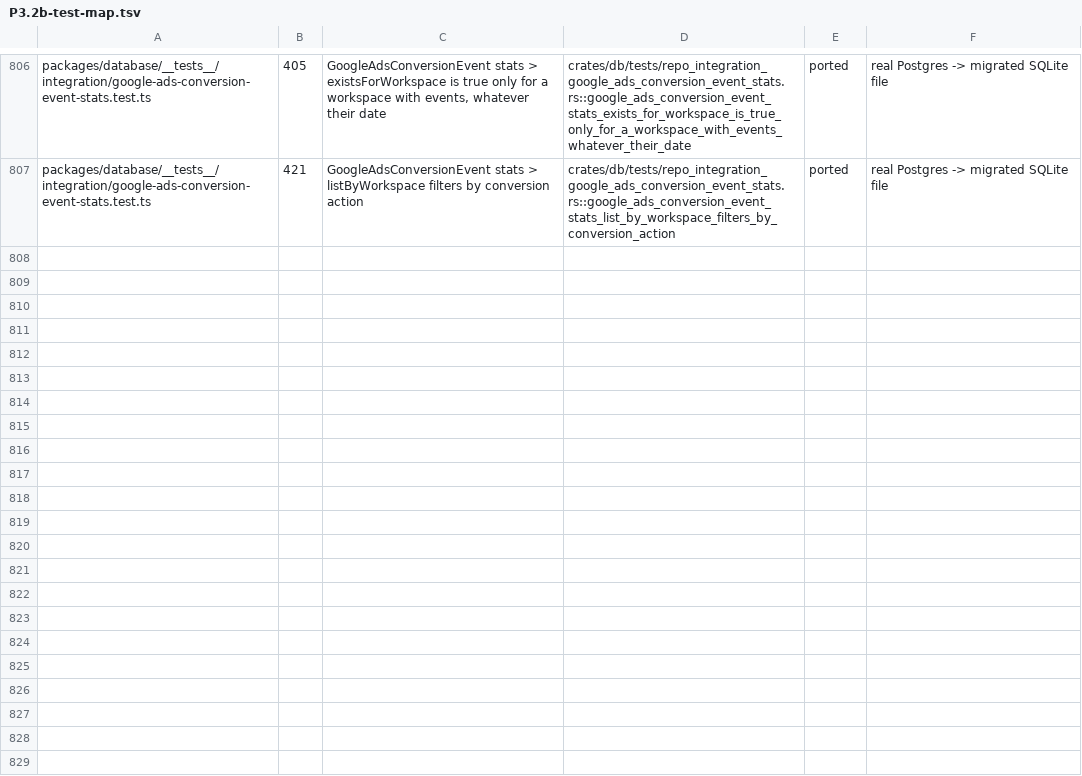
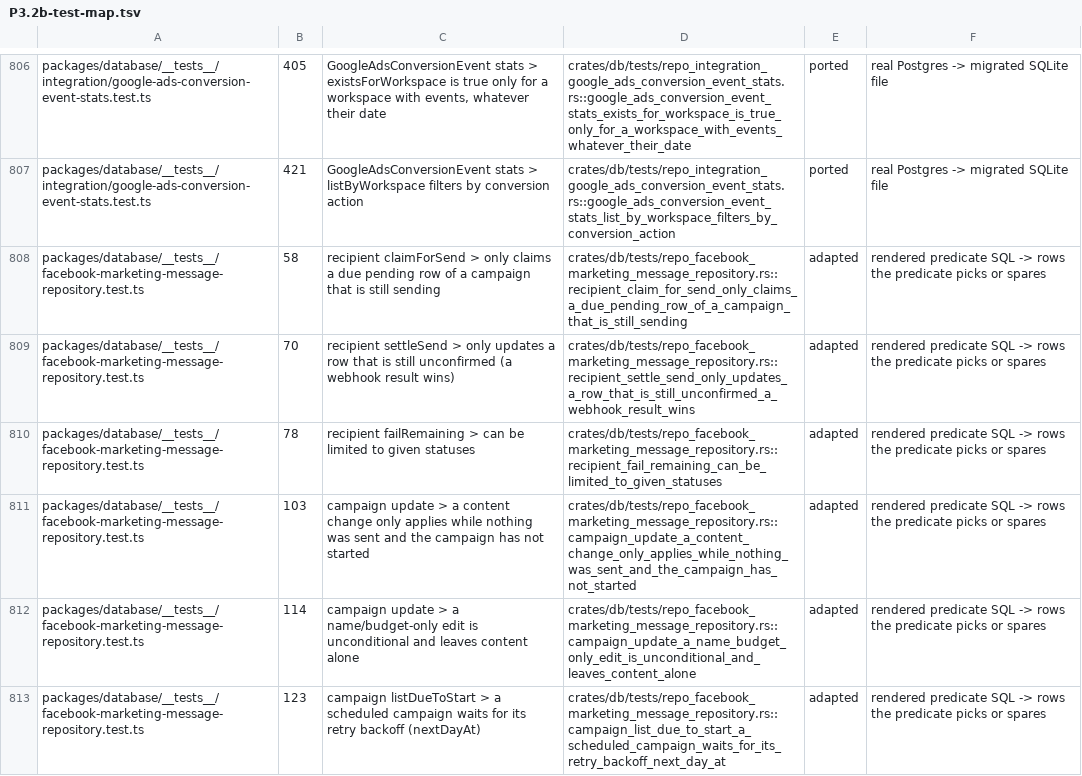
Before and after one commit to AlexTs10/ChatbotX, a TSV file: conversion/specs/P3.2b-test-map.tsv, drawn as a sheet; only a part is shown, gaps mark what is left out.

```diff
--- a/conversion/specs/P3.2b-test-map.tsv
+++ b/conversion/specs/P3.2b-test-map.tsv
@@ -807 +807,7 @@ packages/database/__tests__/integration/google-ads-conversion-event-stats.test.t
 packages/database/__tests__/integration/google-ads-conversion-event-stats.test.ts	421	GoogleAdsConversionEvent stats > listByWorkspace filters by conversion action	crates/db/tests/repo_integration_google_ads_conversion_event_stats.rs::google_ads_conversion_event_stats_list_by_workspace_filters_by_conversion_action	ported	real Postgres -> migrated SQLite file
+packages/database/__tests__/facebook-marketing-message-repository.test.ts	58	recipient claimForSend > only claims a due pending row of a campaign that is still sending	crates/db/tests/repo_facebook_marketing_message_repository.rs::recipient_claim_for_send_only_claims_a_due_pending_row_of_a_campaign_that_is_still_sending	adapted	rendered predicate SQL -> rows the predicate picks or spares
+packages/database/__tests__/facebook-marketing-message-repository.test.ts	70	recipient settleSend > only updates a row that is still unconfirmed (a webhook result wins)	crates/db/tests/repo_facebook_marketing_message_repository.rs::recipient_settle_send_only_updates_a_row_that_is_still_unconfirmed_a_webhook_result_wins	adapted	rendered predicate SQL -> rows the predicate picks or spares
+packages/database/__tests__/facebook-marketing-message-repository.test.ts	78	recipient failRemaining > can be limited to given statuses	crates/db/tests/repo_facebook_marketing_message_repository.rs::recipient_fail_remaining_can_be_limited_to_given_statuses	adapted	rendered predicate SQL -> rows the predicate picks or spares
+packages/database/__tests__/facebook-marketing-message-repository.test.ts	103	campaign update > a content change only applies while nothing was sent and the campaign has not started	crates/db/tests/repo_facebook_marketing_message_repository.rs::campaign_update_a_content_change_only_applies_while_nothing_was_sent_and_the_campaign_has_not_started	adapted	rendered predicate SQL -> rows the predicate picks or spares
+packages/database/__tests__/facebook-marketing-message-repository.test.ts	114	campaign update > a name/budget-only edit is unconditional and leaves content alone	crates/db/tests/repo_facebook_marketing_message_repository.rs::campaign_update_a_name_budget_only_edit_is_unconditional_and_leaves_content_alone	adapted	rendered predicate SQL -> rows the predicate picks or spares
+packages/database/__tests__/facebook-marketing-message-repository.test.ts	123	campaign listDueToStart > a scheduled campaign waits for its retry backoff (nextDayAt)	crates/db/tests/repo_facebook_marketing_message_repository.rs::campaign_list_due_to_start_a_scheduled_campaign_waits_for_its_retry_backoff_next_day_at	adapted	rendered predicate SQL -> rows the predicate picks or spares
```
Also changed, not shown: 7 other files.
